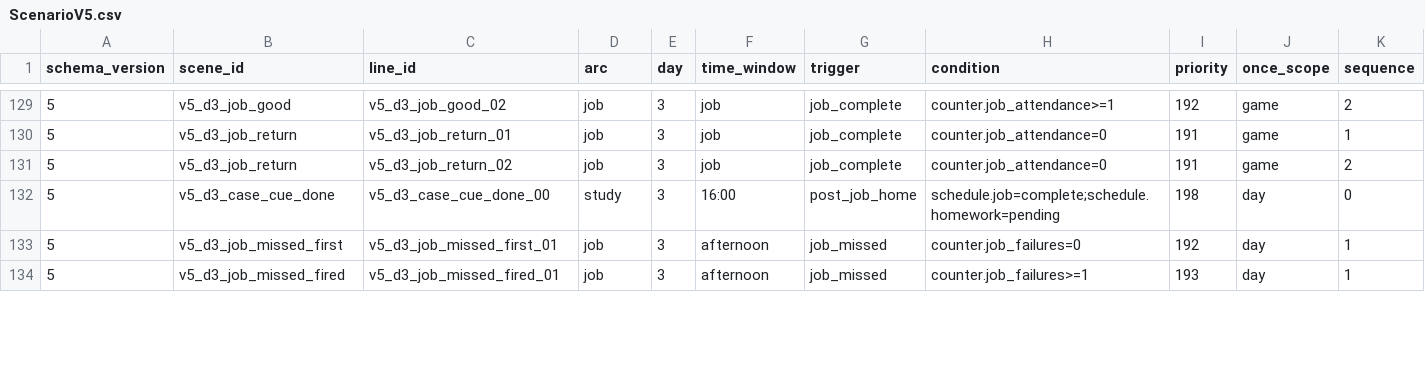
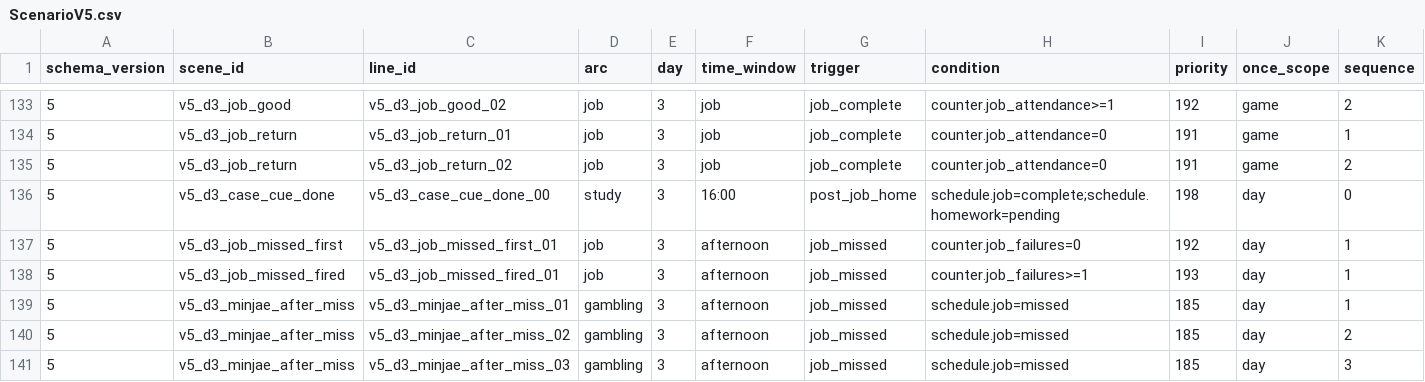
Before and after one commit to K-MIN-SEC/dobak, a CSV file: Assets/Resources/ScenarioV5.csv, drawn as a sheet; only a part is shown, gaps mark what is left out; rows hold the shown columns only; the diff covers the shown part only; the diff names each change by its address in the sheet, - before the commit and + after, or states it on an @@ line.

```diff
--- a/Assets/Resources/ScenarioV5.csv
+++ b/Assets/Resources/ScenarioV5.csv
+row 139: 5 | v5_d3_minjae_after_miss | v5_d3_minjae_after_miss_01 | gambling | 3 | afternoon | job_missed | schedule.job=missed | 185 | day | 1
+row 140: 5 | v5_d3_minjae_after_miss | v5_d3_minjae_after_miss_02 | gambling | 3 | afternoon | job_missed | schedule.job=missed | 185 | day | 2
+row 141: 5 | v5_d3_minjae_after_miss | v5_d3_minjae_after_miss_03 | gambling | 3 | afternoon | job_missed | schedule.job=missed | 185 | day | 3
```
Also changed, not shown: 5 added rows and 6 edited cells elsewhere in this file, Assets/Resources/ScenarioV5Flow.csv, 7 other files.
